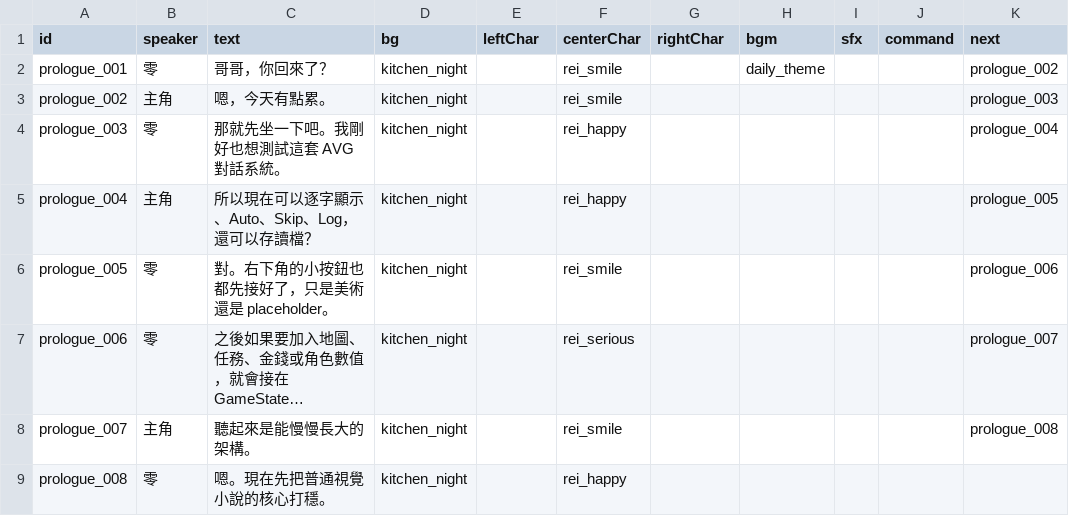
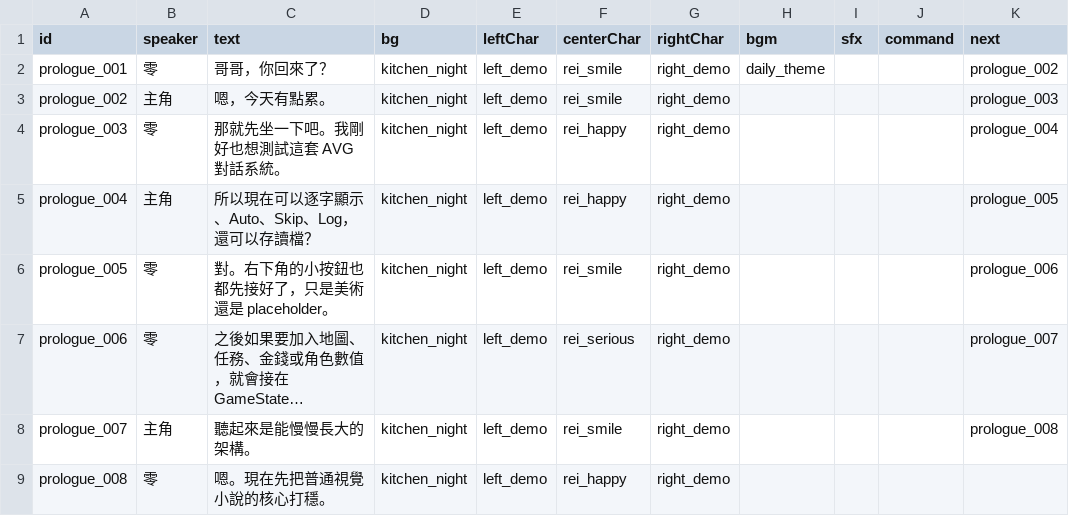
Before and after one commit to 789jacobis/VNGame, a CSV file: Assets/StreamingAssets/VNGame/Scenarios/prologue.csv, drawn as a sheet; long unchanged cells end in …; the diff names each change by its address in the sheet, - before the commit and + after, or states it on an @@ line.

```diff
--- a/Assets/StreamingAssets/VNGame/Scenarios/prologue.csv
+++ b/Assets/StreamingAssets/VNGame/Scenarios/prologue.csv
-E2:E9 (leftChar): (empty)
+E2:E9 (leftChar): left_demo
-G2:G9 (rightChar): (empty)
+G2:G9 (rightChar): right_demo
```
Also changed, not shown: 32 other files.
